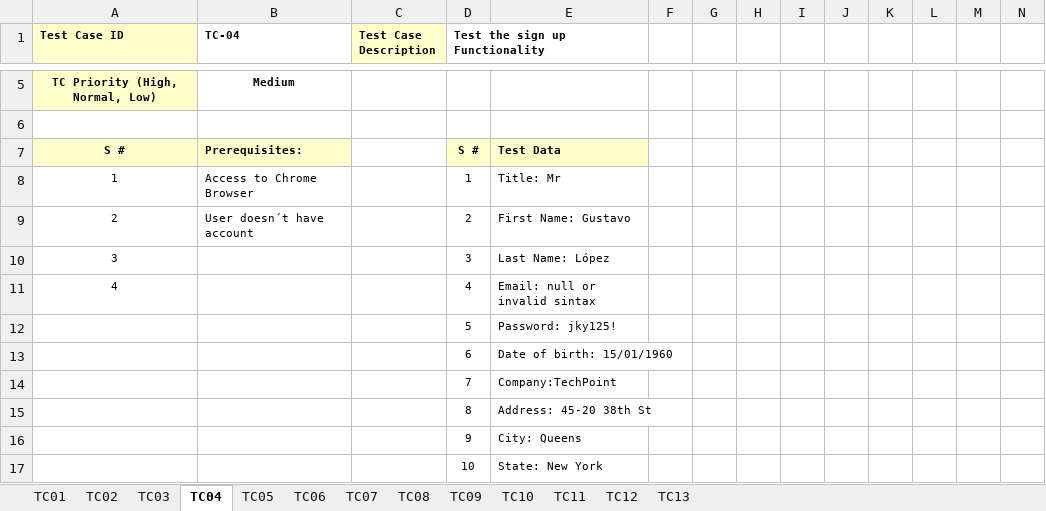
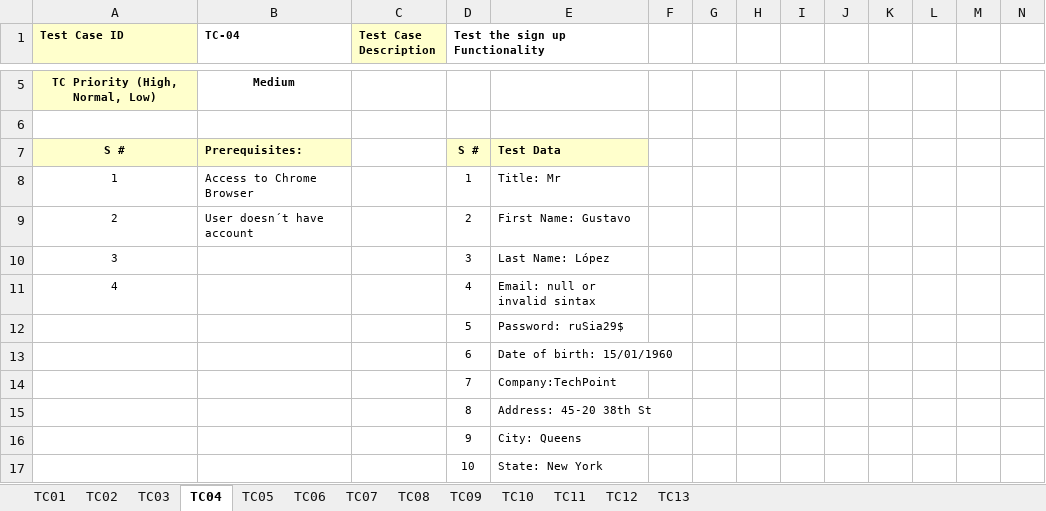
Before and after one commit to javierfonde/TestingAplicaciones-SFW-TPO, an Excel workbook: TPO - TC- PE16.xlsx, sheet TC04, drawn as a sheet; only a part is shown, gaps mark what is left out; values as stored, in another font and other column widths than the file's, no borders; the diff names each change by its address in the sheet, - before the commit and + after, or states it on an @@ line.

```diff
--- a/TPO - TC- PE16.xlsx (sheet TC04)
+++ b/TPO - TC- PE16.xlsx (sheet TC04)
-E12: Password: jky125!
+E12: Password: ruSia29$
```
Also changed, not shown: sheet TC01, sheet TC02, sheet TC10, sheet TC03, sheet TC06.
